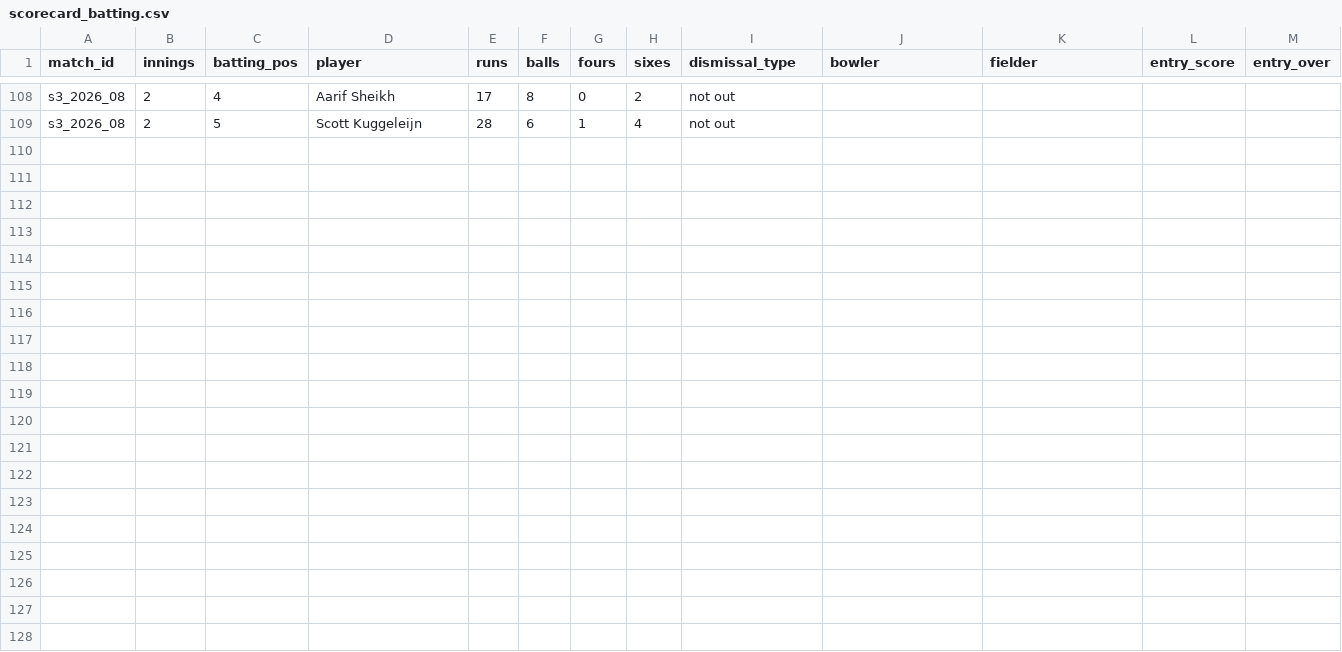
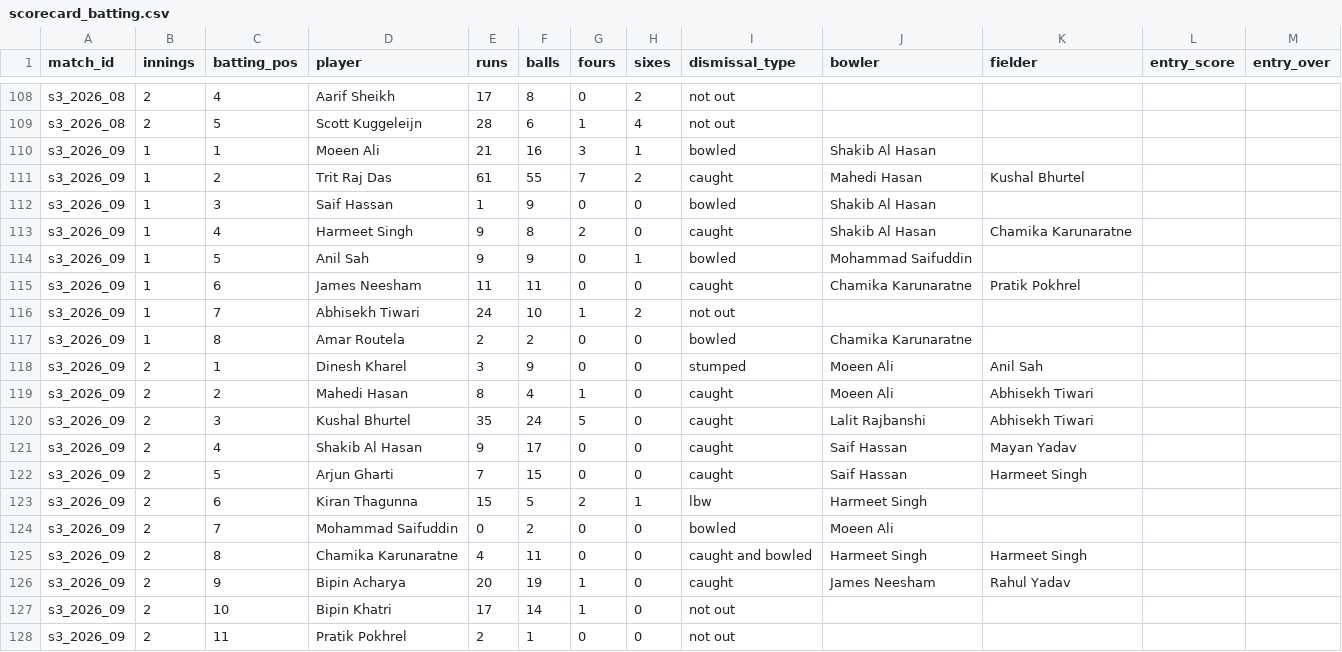
Before and after one commit to Dikshant-Neupane/CricNepal, a CSV file: data/capture/scorecard_batting.csv, drawn as a sheet; only a part is shown, gaps mark what is left out.

Commit message:
data: record Match 9 result, scorecard and team brief

```diff
--- a/data/capture/scorecard_batting.csv
+++ b/data/capture/scorecard_batting.csv
@@ -109 +109,20 @@ s3_2026_08,2,4,Aarif Sheikh,17,8,0,2,not out,,,,
 s3_2026_08,2,5,Scott Kuggeleijn,28,6,1,4,not out,,,,
+s3_2026_09,1,1,Moeen Ali,21,16,3,1,bowled,Shakib Al Hasan,
+s3_2026_09,1,2,Trit Raj Das,61,55,7,2,caught,Mahedi Hasan,Kushal Bhurtel
+s3_2026_09,1,3,Saif Hassan,1,9,0,0,bowled,Shakib Al Hasan,
+s3_2026_09,1,4,Harmeet Singh,9,8,2,0,caught,Shakib Al Hasan,Chamika Karunaratne
+s3_2026_09,1,5,Anil Sah,9,9,0,1,bowled,Mohammad Saifuddin,
+s3_2026_09,1,6,James Neesham,11,11,0,0,caught,Chamika Karunaratne,Pratik Pokhrel
+s3_2026_09,1,7,Abhisekh Tiwari,24,10,1,2,not out,,
+s3_2026_09,1,8,Amar Routela,2,2,0,0,bowled,Chamika Karunaratne,
+s3_2026_09,2,1,Dinesh Kharel,3,9,0,0,stumped,Moeen Ali,Anil Sah
+s3_2026_09,2,2,Mahedi Hasan,8,4,1,0,caught,Moeen Ali,Abhisekh Tiwari
+s3_2026_09,2,3,Kushal Bhurtel,35,24,5,0,caught,Lalit Rajbanshi,Abhisekh Tiwari
+s3_2026_09,2,4,Shakib Al Hasan,9,17,0,0,caught,Saif Hassan,Mayan Yadav
+s3_2026_09,2,5,Arjun Gharti,7,15,0,0,caught,Saif Hassan,Harmeet Singh
+s3_2026_09,2,6,Kiran Thagunna,15,5,2,1,lbw,Harmeet Singh,
+s3_2026_09,2,7,Mohammad Saifuddin,0,2,0,0,bowled,Moeen Ali,
+s3_2026_09,2,8,Chamika Karunaratne,4,11,0,0,caught and bowled,Harmeet Singh,Harmeet Singh
+s3_2026_09,2,9,Bipin Acharya,20,19,1,0,caught,James Neesham,Rahul Yadav
+s3_2026_09,2,10,Bipin Khatri,17,14,1,0,not out,,
+s3_2026_09,2,11,Pratik Pokhrel,2,1,0,0,not out,,
```
Also changed, not shown: data/capture/match_facts.csv, data/capture/scorecard_bowling.csv, 2 other files.
